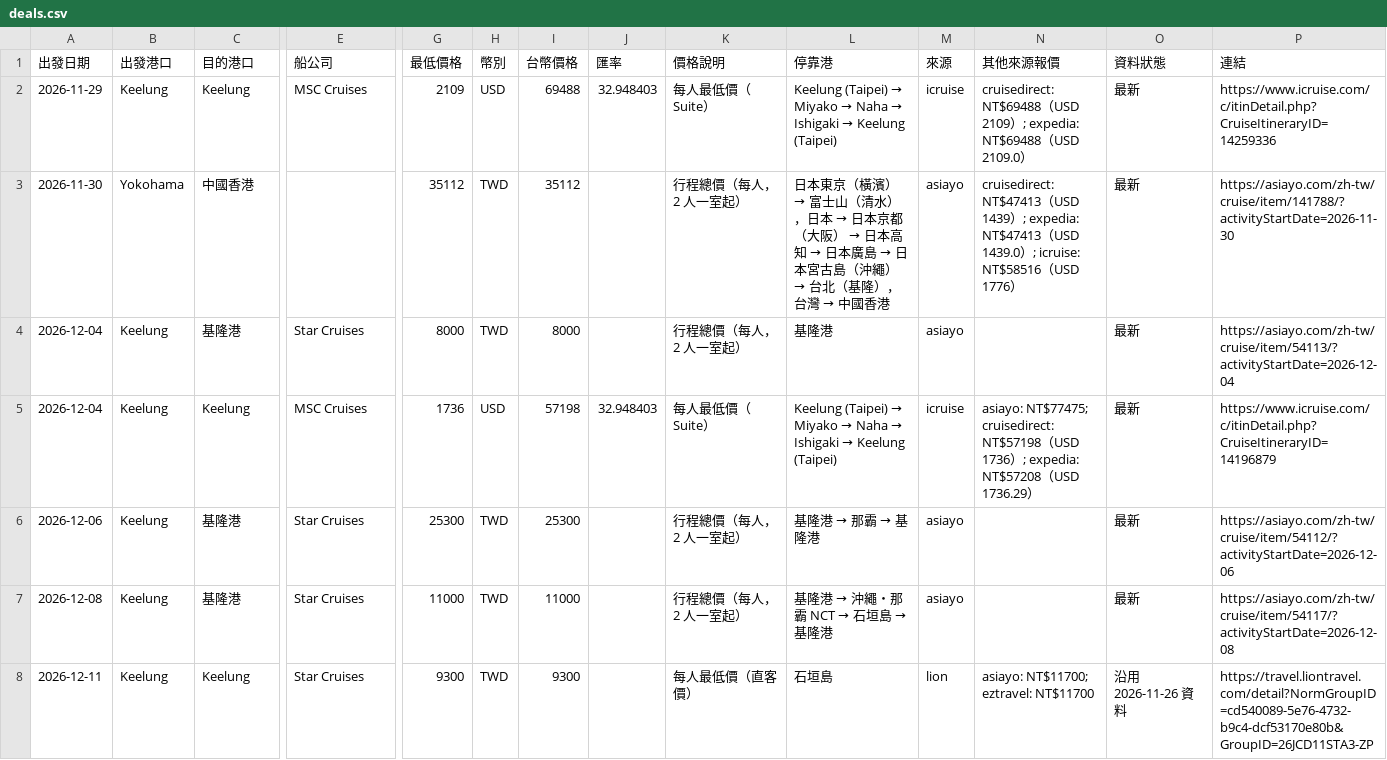
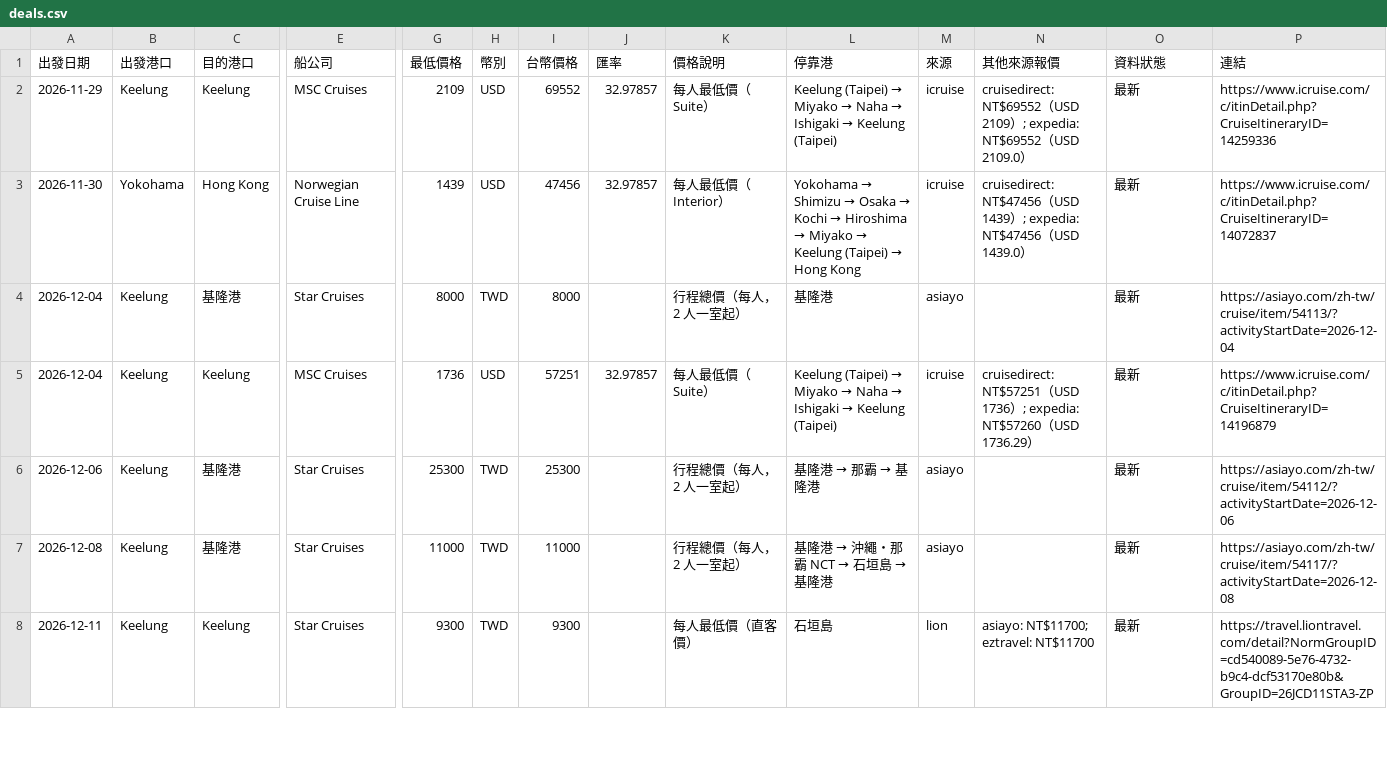
Before and after one commit to paladinlin1/cruise-deals, a CSV file: data/deals.csv, drawn as a sheet; only a part is shown, gaps mark what is left out; the diff covers the shown part only; the diff names each change by its address in the sheet, - before the commit and + after, or states it on an @@ line.

```diff
--- a/data/deals.csv
+++ b/data/deals.csv
-I2 (台幣價格): 69488
+I2 (台幣價格): 69552
-J2 (匯率): 32.948403
+J2 (匯率): 32.97857
-N2 (其他來源報價): cruisedirect: NT$69488（USD 2109）; expedia: NT$69488（USD…
+N2 (其他來源報價): cruisedirect: NT$69552（USD 2109）; expedia: NT$69552（USD…
-C3 (目的港口): 中國香港
+C3 (目的港口): Hong Kong
-E3 (船公司): (empty)
+E3 (船公司): Norwegian Cruise Line
-G3 (最低價格): 35112
+G3 (最低價格): 1439
-H3 (幣別): TWD
+H3 (幣別): USD
-I3 (台幣價格): 35112
+I3 (台幣價格): 47456
-J3 (匯率): (empty)
+J3 (匯率): 32.97857
-K3 (價格說明): 行程總價（每人，2 人一室起）
+K3 (價格說明): 每人最低價（Interior）
@@ L3 (停靠港): 日本東京（橫濱） → 富士山（清水），日本 → 日本京都（大阪） → 日本高知 → 日本廣島 → 日本宮古島（沖繩） → 台北（基隆），台灣 → 中國香港 → Yokohama → Shimizu → Osaka → Kochi → Hiroshima → Miyako → Keelung (Taipei) → Hong Kong @@
-M3 (來源): asiayo
+M3 (來源): icruise
-N3 (其他來源報價): cruisedirect: NT$47413（USD 1439）; expedia: NT$47413（USD 1439.0）; icruise: NT$58516（USD 1776）
+N3 (其他來源報價): cruisedirect: NT$47456（USD 1439）; expedia: NT$47456（USD 1439.0）
-P3 (連結): https://asiayo.com/zh-tw/cruise/item/141788/?activityStartDate=2026-11-30
+P3 (連結): https://www.icruise.com/c/itinDetail.php?CruiseItineraryID=14072837
-I5 (台幣價格): 57198
+I5 (台幣價格): 57251
-J5 (匯率): 32.948403
+J5 (匯率): 32.97857
-N5 (其他來源報價): asiayo: NT$77475; cruisedirect: NT$57198（USD 1736）; expedia: NT$57208（USD…
+N5 (其他來源報價): cruisedirect: NT$57251（USD 1736）; expedia: NT$57260（USD…
-O8 (資料狀態): 沿用 2026-11-26 資料
+O8 (資料狀態): 最新
```
Also changed, not shown: 1 added row and 24 edited cells elsewhere in this file, 3 other files.
